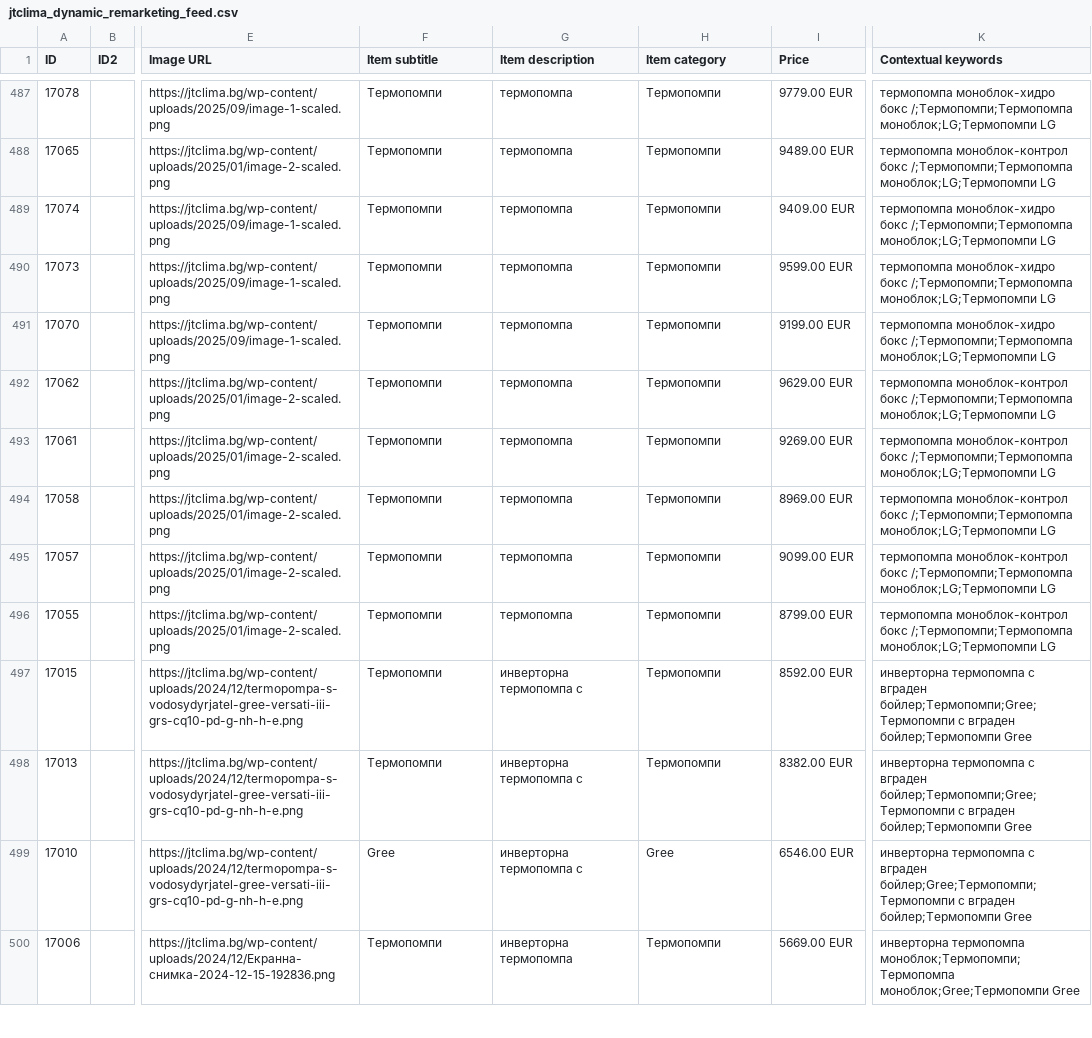
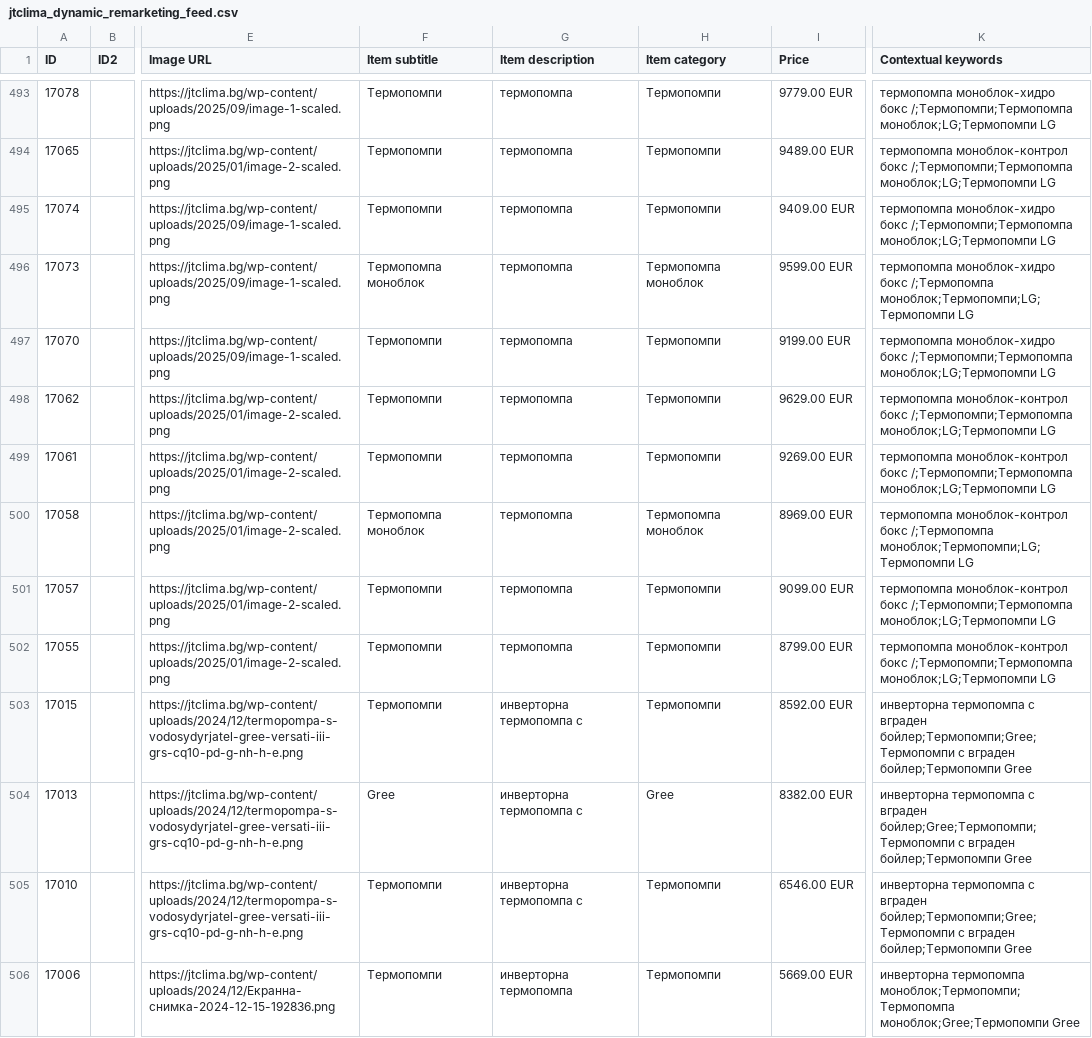
Before and after one commit to martingalabov-jpg/jtclima-feed, a CSV file: feed/jtclima_dynamic_remarketing_feed.csv, drawn as a sheet; only a part is shown, gaps mark what is left out; addresses are those after the commit; the diff covers the shown part only; the diff names each change by its address in the sheet, - before the commit and + after, or states it on an @@ line.

```diff
--- a/feed/jtclima_dynamic_remarketing_feed.csv
+++ b/feed/jtclima_dynamic_remarketing_feed.csv
-F496 (Item subtitle): Термопомпи
+F496 (Item subtitle): Термопомпа моноблок
-H496 (Item category): Термопомпи
+H496 (Item category): Термопомпа моноблок
-K496 (Contextual keywords): …моноблок-хидро бокс /;Термопомпи;Термопомпа моноблок;LG;Термопомпи LG
+K496 (Contextual keywords): …моноблок-хидро бокс /;Термопомпа моноблок;Термопомпи;LG;Термопомпи LG
-F500 (Item subtitle): Термопомпи
+F500 (Item subtitle): Термопомпа моноблок
-H500 (Item category): Термопомпи
+H500 (Item category): Термопомпа моноблок
-K500 (Contextual keywords): …моноблок-контрол бокс /;Термопомпи;Термопомпа моноблок;LG;Термопомпи LG
+K500 (Contextual keywords): …моноблок-контрол бокс /;Термопомпа моноблок;Термопомпи;LG;Термопомпи LG
-F504 (Item subtitle): Термопомпи
+F504 (Item subtitle): Gree
-H504 (Item category): Термопомпи
+H504 (Item category): Gree
-K504 (Contextual keywords): …с вграден бойлер;Термопомпи;Gree;Термопомпи с вграден…
+K504 (Contextual keywords): …с вграден бойлер;Gree;Термопомпи;Термопомпи с вграден…
-F505 (Item subtitle): Gree
+F505 (Item subtitle): Термопомпи
-H505 (Item category): Gree
+H505 (Item category): Термопомпи
-K505 (Contextual keywords): …с вграден бойлер;Gree;Термопомпи;Термопомпи с вграден…
+K505 (Contextual keywords): …с вграден бойлер;Термопомпи;Gree;Термопомпи с вграден…
```
Also changed, not shown: 6 added rows and 66 edited cells elsewhere in this file, 3 other files.
